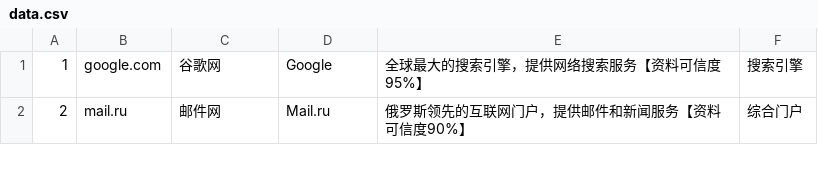
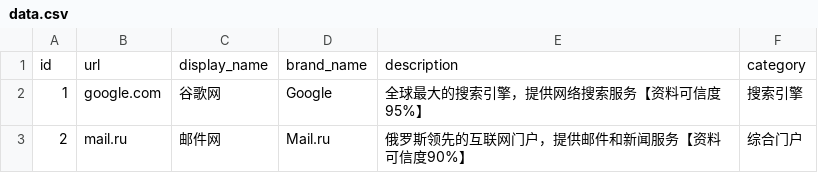
Before and after one commit to kohunglee/openworld-js, a CSV file: demo/house/data/data.csv, drawn as a sheet; only a part is shown.

Commit message:
feat: can read data from csv
现在可以阅读 csv 文件，然后阅读数据了

```diff
--- a/demo/house/data/data.csv
+++ b/demo/house/data/data.csv
@@ -1 +1,2 @@
+id,url,display_name,brand_name,description,category
 1,google.com,谷歌网,Google,全球最大的搜索引擎，提供网络搜索服务【资料可信度95%】,搜索引擎,
```
Also changed, not shown: 5 other files.
